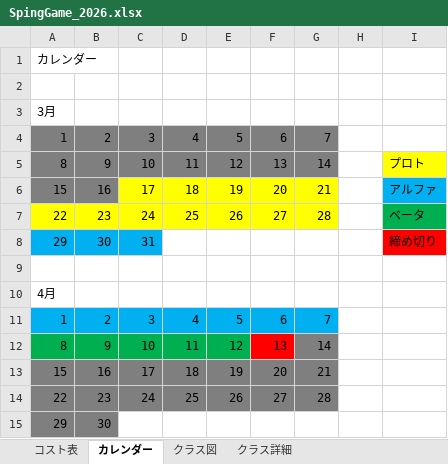
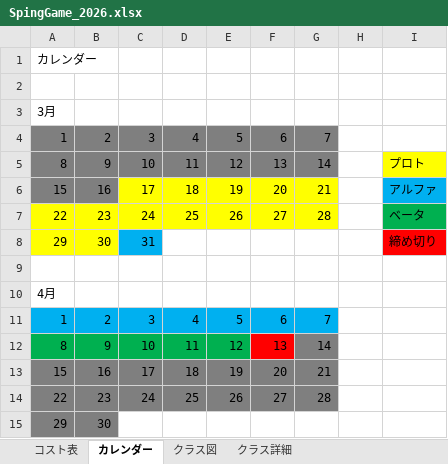
Before and after one commit to 13ko13/SpringGame_2026, an Excel workbook: SpingGame_2026.xlsx, sheet カレンダー, drawn as a sheet; values as stored, in another font and other column widths than the file's, no borders; the diff names each change by its address in the sheet, - before the commit and + after, or states it on an @@ line.

```diff
--- a/SpingGame_2026.xlsx (sheet カレンダー)
+++ b/SpingGame_2026.xlsx (sheet カレンダー)
-A8:B8 fill: #00B0F0
+A8:B8 fill: #FFFF00
```
Also changed, not shown: sheet クラス詳細, charts or pictures, 17 other files.
